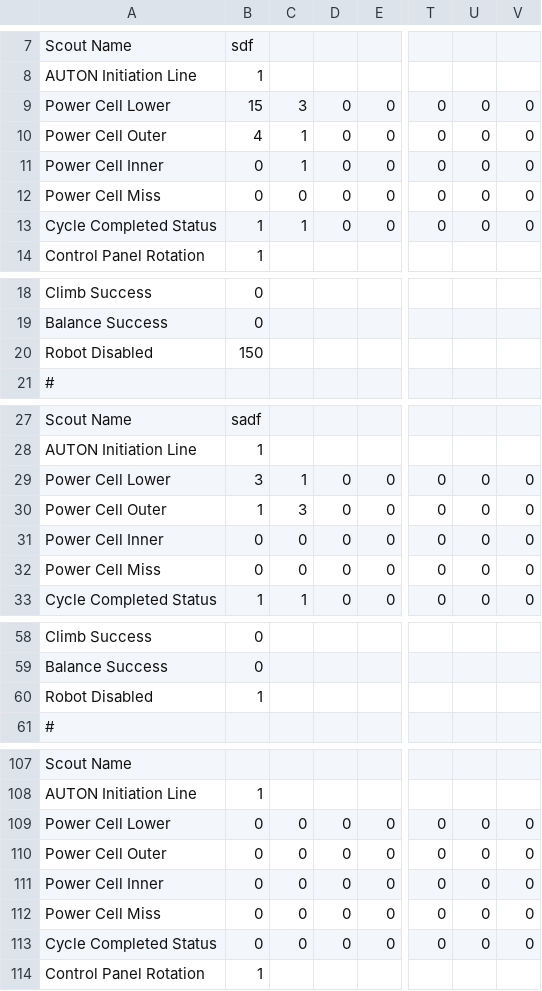
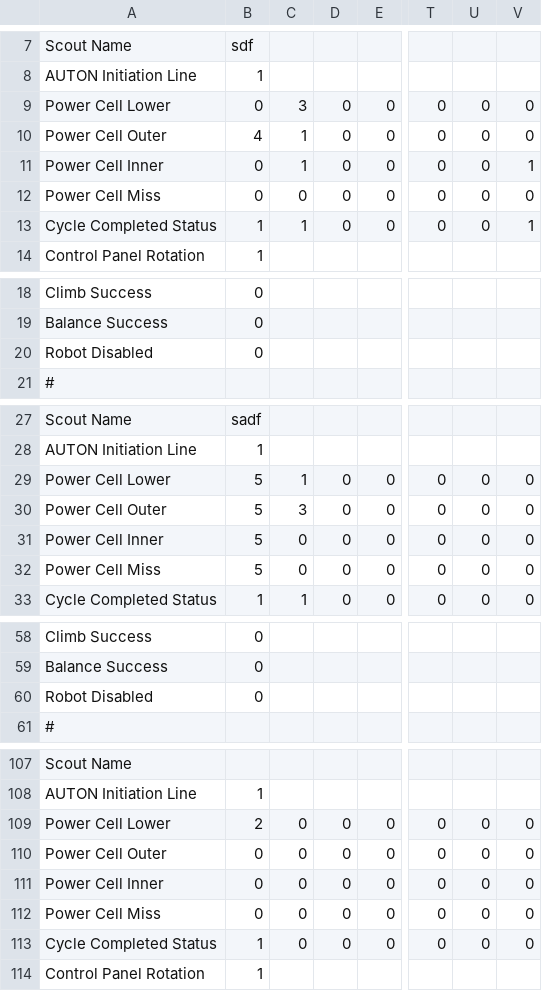
Before and after one commit to Daviad0/lightscoutlite, a CSV file: IRScout/IRscout.csv, drawn as a sheet; only a part is shown, gaps mark what is left out; the diff covers the shown part only; the diff names each change by its address in the sheet, - before the commit and + after, or states it on an @@ line.

```diff
--- a/IRScout/IRscout.csv
+++ b/IRScout/IRscout.csv
-B9: 15
+B9: 0
-V11: 0
+V11: 1
-V13: 0
+V13: 1
-B20: 150
+B20: 0
-B29: 3
+B29: 5
-B30: 1
+B30: 5
-B31:B32: 0
+B31:B32: 5
-B60: 1
+B60: 0
-B109: 0
+B109: 2
-B113: 0
+B113: 1
```
Also changed, not shown: 1 edited cell elsewhere in this file, 8 other files.
